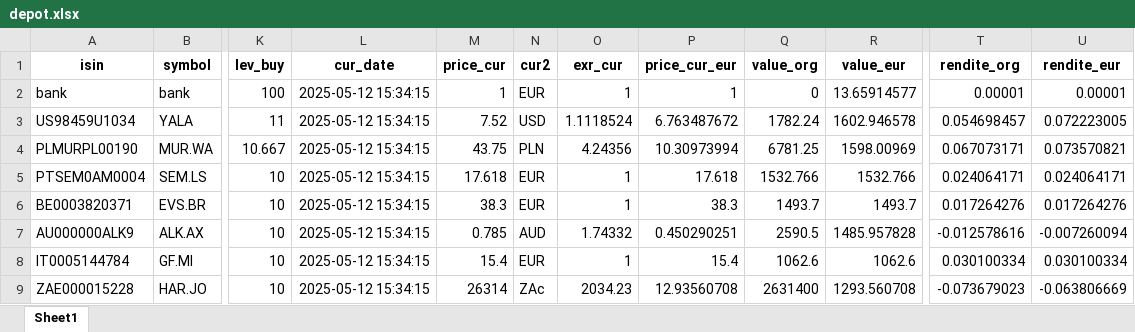
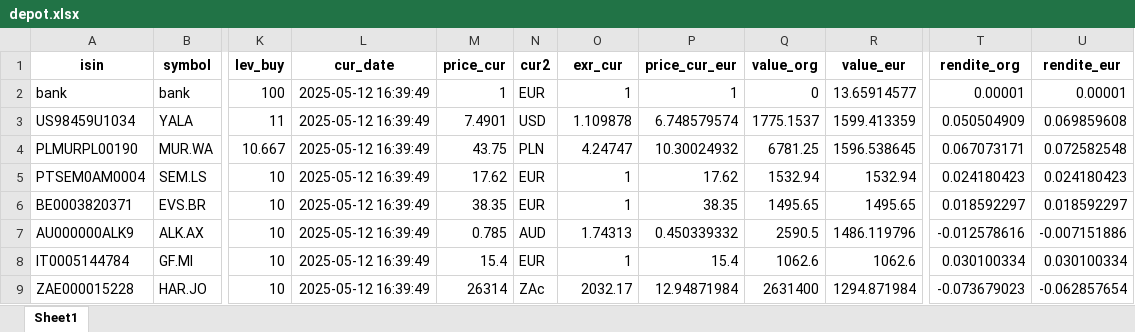
Before and after one commit to ThorstenBLN/stocks, an Excel workbook: data/depot.xlsx, sheet Sheet1, drawn as a sheet; only a part is shown, gaps mark what is left out; values as stored, in another font and other column widths than the file's, no borders; the diff names each change by its address in the sheet, - before the commit and + after, or states it on an @@ line.

```diff
--- a/data/depot.xlsx (sheet Sheet1)
+++ b/data/depot.xlsx (sheet Sheet1)
-L2:L9 (cur_date): 2025-05-12 15:34:15
+L2:L9 (cur_date): 2025-05-12 16:39:49
-M3 (price_cur): 7.52
+M3 (price_cur): 7.4901
-O3 (exr_cur): 1.1118524
+O3 (exr_cur): 1.109878
-P3 (price_cur_eur): 6.763487672
+P3 (price_cur_eur): 6.748579574
-Q3 (value_org): 1782.24
+Q3 (value_org): 1775.1537
-R3 (value_eur): 1602.946578
+R3 (value_eur): 1599.413359
-T3 (rendite_org): 0.054698457
+T3 (rendite_org): 0.050504909
-U3 (rendite_eur): 0.072223005
+U3 (rendite_eur): 0.069859608
-O4 (exr_cur): 4.24356
+O4 (exr_cur): 4.24747
-P4 (price_cur_eur): 10.30973994
+P4 (price_cur_eur): 10.30024932
-R4 (value_eur): 1598.00969
+R4 (value_eur): 1596.538645
-U4 (rendite_eur): 0.073570821
+U4 (rendite_eur): 0.072582548
-M5 (price_cur): 17.618
+M5 (price_cur): 17.62
-P5 (price_cur_eur): 17.618
+P5 (price_cur_eur): 17.62
-Q5 (value_org): 1532.766
+Q5 (value_org): 1532.94
-R5 (value_eur): 1532.766
+R5 (value_eur): 1532.94
-T5 (rendite_org): 0.024064171
+T5 (rendite_org): 0.024180423
-U5 (rendite_eur): 0.024064171
+U5 (rendite_eur): 0.024180423
-M6 (price_cur): 38.3
+M6 (price_cur): 38.35
-P6 (price_cur_eur): 38.3
+P6 (price_cur_eur): 38.35
-Q6 (value_org): 1493.7
+Q6 (value_org): 1495.65
-R6 (value_eur): 1493.7
+R6 (value_eur): 1495.65
-T6 (rendite_org): 0.017264276
+T6 (rendite_org): 0.018592297
-U6 (rendite_eur): 0.017264276
+U6 (rendite_eur): 0.018592297
-O7 (exr_cur): 1.74332
+O7 (exr_cur): 1.74313
-P7 (price_cur_eur): 0.450290251
+P7 (price_cur_eur): 0.450339332
-R7 (value_eur): 1485.957828
+R7 (value_eur): 1486.119796
-U7 (rendite_eur): -0.007260094
+U7 (rendite_eur): -0.007151886
-O9 (exr_cur): 2034.23
+O9 (exr_cur): 2032.17
-P9 (price_cur_eur): 12.93560708
+P9 (price_cur_eur): 12.94871984
-R9 (value_eur): 1293.560708
+R9 (value_eur): 1294.871984
-U9 (rendite_eur): -0.063806669
+U9 (rendite_eur): -0.062857654
```
Also changed, not shown: data/depot_hist.xlsx, data/transactions.xlsx.
